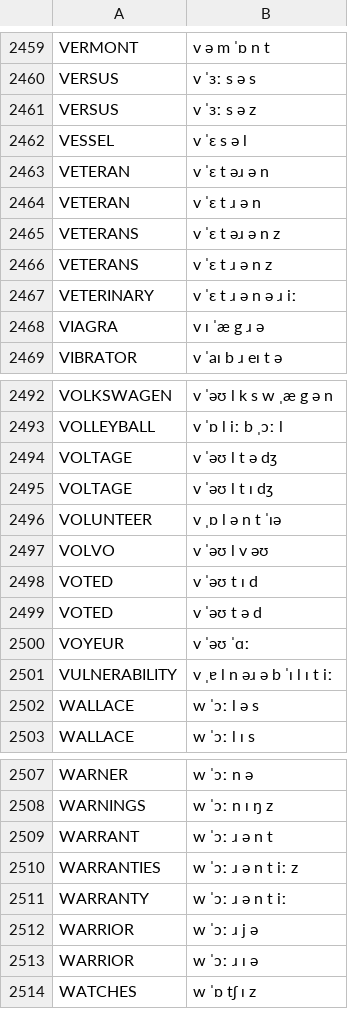
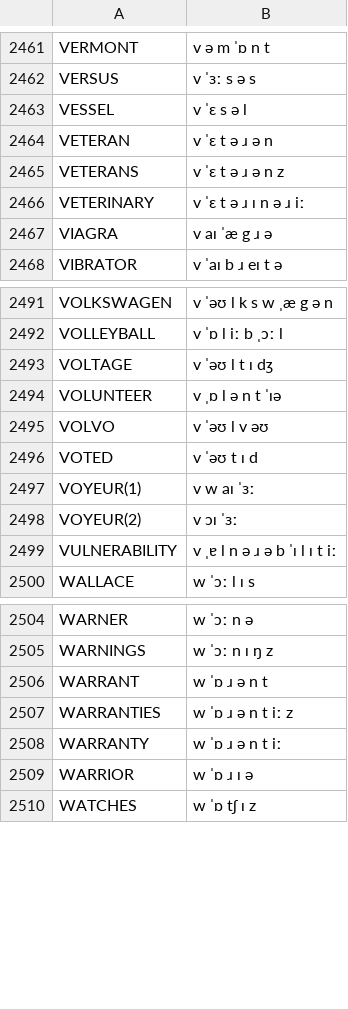
Before and after one commit to JoseLlarena/Britfone, a CSV file: new_vocabulary.csv, drawn as a sheet; only a part is shown, gaps mark what is left out; the diff covers the shown part only.

```diff
--- a/new_vocabulary.csv
+++ b/new_vocabulary.csv
@@ -2460,10 +2462,7 @@ VERMONT, v ə m ˈɒ n t
 VERSUS, v ˈɜː s ə s
-VERSUS, v ˈɜː s ə z
 VESSEL, v ˈɛ s ə l
-VETERAN, v ˈɛ t əɹ ə n
-VETERAN, v ˈɛ t ɹ ə n
-VETERANS, v ˈɛ t əɹ ə n z
-VETERANS, v ˈɛ t ɹ ə n z
-VETERINARY, v ˈɛ t ɹ ə n ə ɹ iː
-VIAGRA, v ɪ ˈæ g ɹ ə
+VETERAN, v ˈɛ t ə ɹ ə n
+VETERANS, v ˈɛ t ə ɹ ə n z
+VETERINARY, v ˈɛ t ə ɹ ɪ n ə ɹ iː
+VIAGRA, v aɪ ˈæ g ɹ ə
 VIBRATOR, v ˈaɪ b ɹ eɪ t ə
@@ -2493,3 +2492,2 @@ VOLKSWAGEN, v ˈəʊ l k s w ˌæ g ə n
 VOLLEYBALL, v ˈɒ l iː b ˌɔː l
-VOLTAGE, v ˈəʊ l t ə dʒ
 VOLTAGE, v ˈəʊ l t ɪ dʒ
@@ -2498,6 +2496,5 @@ VOLVO, v ˈəʊ l v əʊ
 VOTED, v ˈəʊ t ɪ d
-VOTED, v ˈəʊ t ə d
-VOYEUR, v ˈəʊ ˈɑː
-VULNERABILITY, v ˌɐ l n əɹ ə b ˈɪ l ɪ t iː
-WALLACE, w ˈɔː l ə s
+VOYEUR(1), v w aɪ ˈɜː
+VOYEUR(2), v ɔɪ ˈɜː
+VULNERABILITY, v ˌɐ l n ə ɹ ə b ˈɪ l ɪ t iː
 WALLACE, w ˈɔː l ɪ s
@@ -2508,7 +2505,6 @@ WARNER, w ˈɔː n ə
 WARNINGS, w ˈɔː n ɪ ŋ z
-WARRANT, w ˈɔː ɹ ə n t
-WARRANTIES, w ˈɔː ɹ ə n t iː z
-WARRANTY, w ˈɔː ɹ ə n t iː
-WARRIOR, w ˈɔː ɹ j ə
-WARRIOR, w ˈɔː ɹ ɪ ə
+WARRANT, w ˈɒ ɹ ə n t
+WARRANTIES, w ˈɒ ɹ ə n t iː z
+WARRANTY, w ˈɒ ɹ ə n t iː
+WARRIOR, w ˈɒ ɹ ɪ ə
 WATCHES, w ˈɒ tʃ ɪ z
```
Also changed, not shown: 7 added rows, 4 removed rows and 9 edited cells elsewhere in this file, 1 other file.
